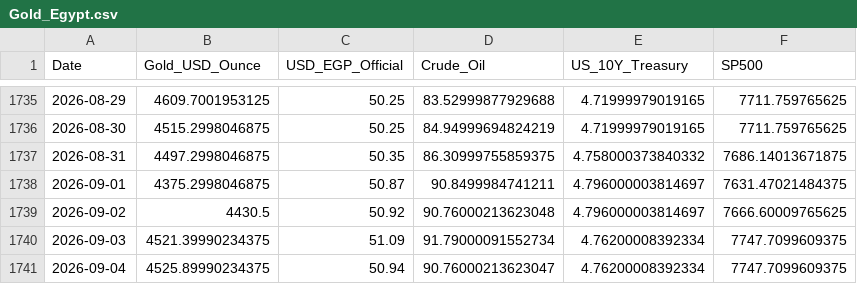
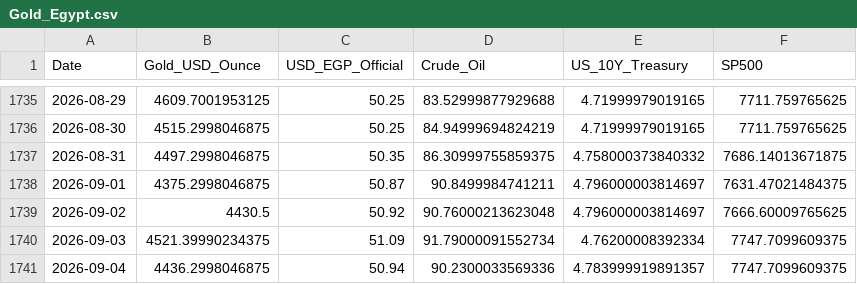
Before and after one commit to MahmoudShamoun/DEPI-Graduation-Project, a CSV file: 02_Dataset/Gold_Egypt.csv, drawn as a sheet; only a part is shown, gaps mark what is left out.

```diff
--- a/02_Dataset/Gold_Egypt.csv
+++ b/02_Dataset/Gold_Egypt.csv
@@ -1740,2 +1740,2 @@ Date,Gold_USD_Ounce,USD_EGP_Official,Crude_Oil,US_10Y_Treasury,SP500
 2026-09-03,4521.39990234375,51.09,91.79000091552734,4.76200008392334,7747.7099609375
-2026-09-04,4525.89990234375,50.94,90.76000213623047,4.76200008392334,7747.7099609375
+2026-09-04,4436.2998046875,50.94,90.2300033569336,4.783999919891357,7747.7099609375
```
Also changed, not shown: 2 other files.
